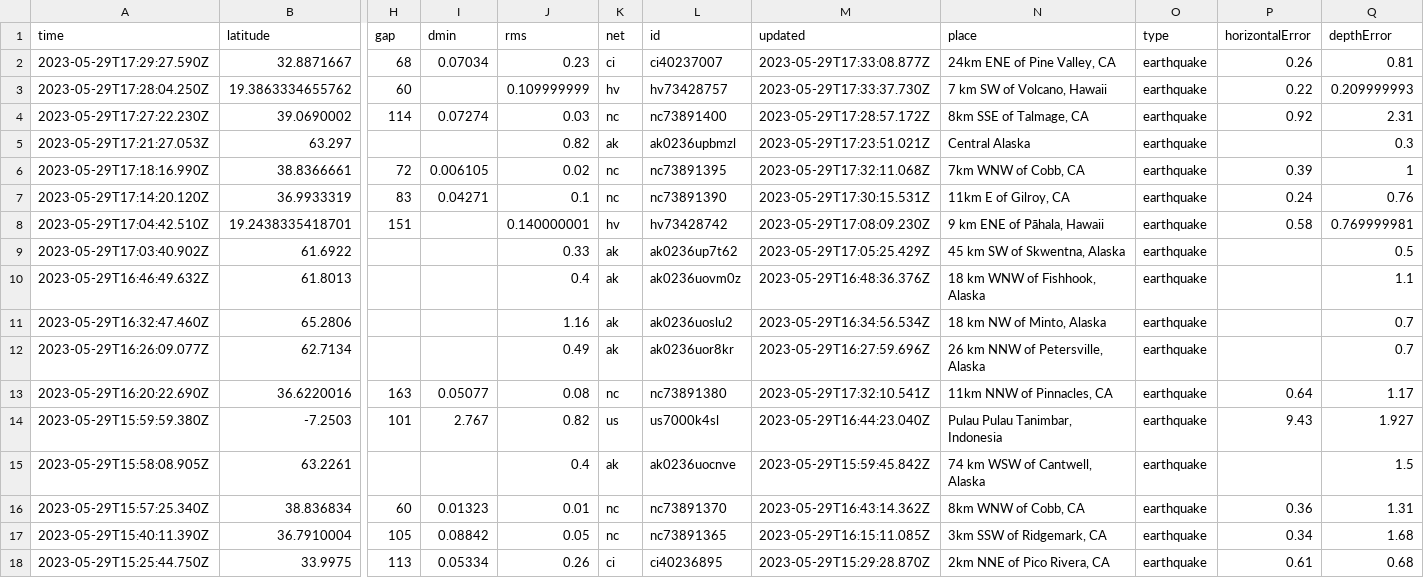
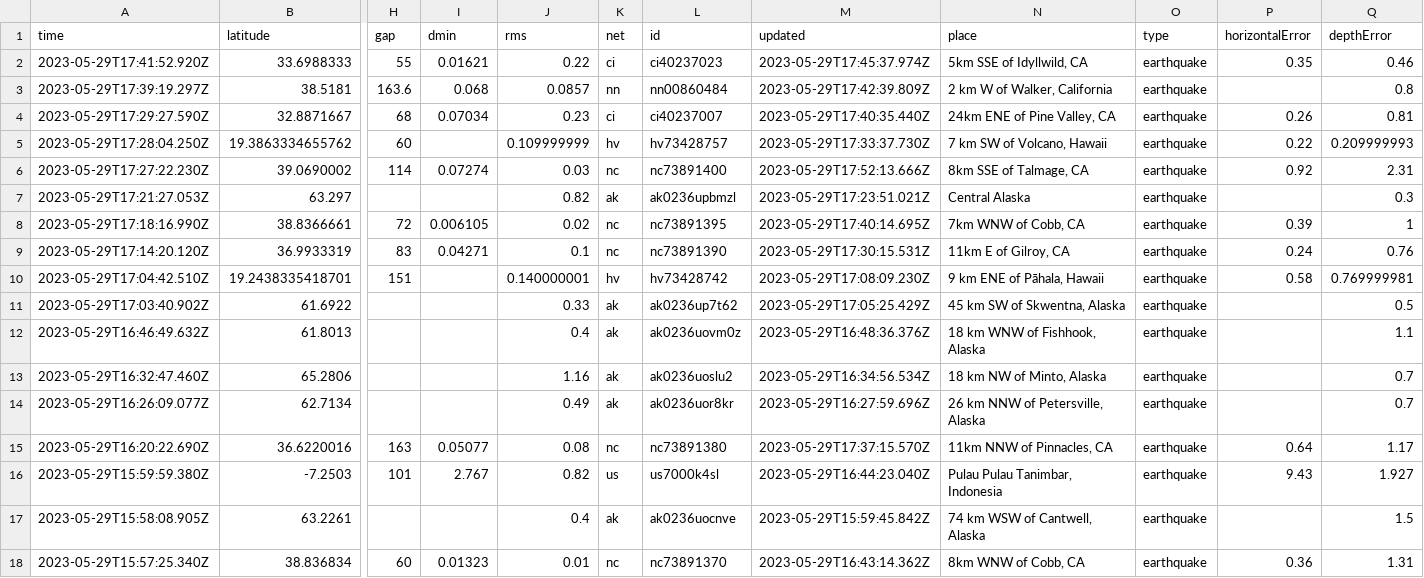
Before and after one commit to ashu-parida-hpe/sample-java-app, a CSV file: quakes.csv, drawn as a sheet; only a part is shown, gaps mark what is left out; the shorter side is filled out with more unchanged rows; addresses are those after the commit; rows hold the shown columns only; the diff names each change by its address in the sheet, - before the commit and + after, or states it on an @@ line.

```diff
--- a/quakes.csv
+++ b/quakes.csv
+row 2: 2023-05-29T17:41:52.920Z | 33.6988333 | 55 | 0.01621 | 0.22 | ci | ci40237023 | 2023-05-29T17:45:37.974Z | 5km SSE of Idyllwild, CA | earthquake | 0.35 | 0.46
+row 3: 2023-05-29T17:39:19.297Z | 38.5181 | 163.6 | 0.068 | 0.0857 | nn | nn00860484 | 2023-05-29T17:42:39.809Z | 2 km W of Walker, California | earthquake |  | 0.8
-M4 (updated): 2023-05-29T17:33:08.877Z
+M4 (updated): 2023-05-29T17:40:35.440Z
-M6 (updated): 2023-05-29T17:28:57.172Z
+M6 (updated): 2023-05-29T17:52:13.666Z
-M8 (updated): 2023-05-29T17:32:11.068Z
+M8 (updated): 2023-05-29T17:40:14.695Z
-M15 (updated): 2023-05-29T17:32:10.541Z
+M15 (updated): 2023-05-29T17:37:15.570Z
```
